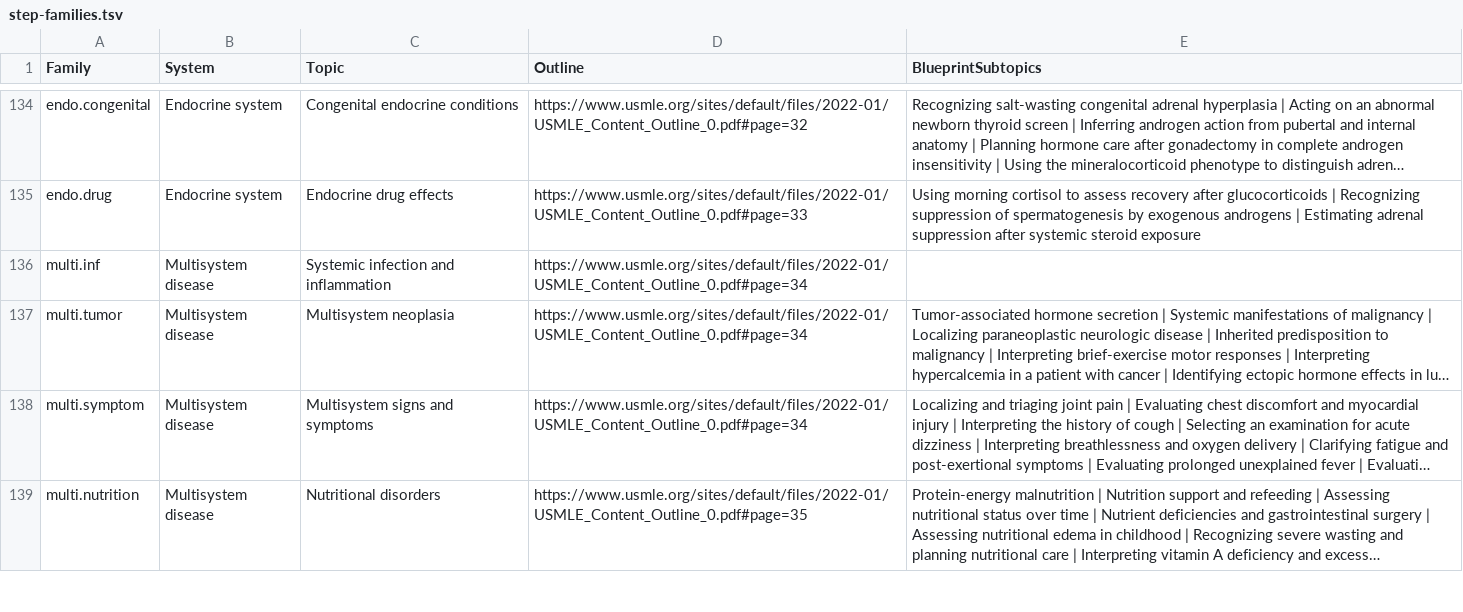
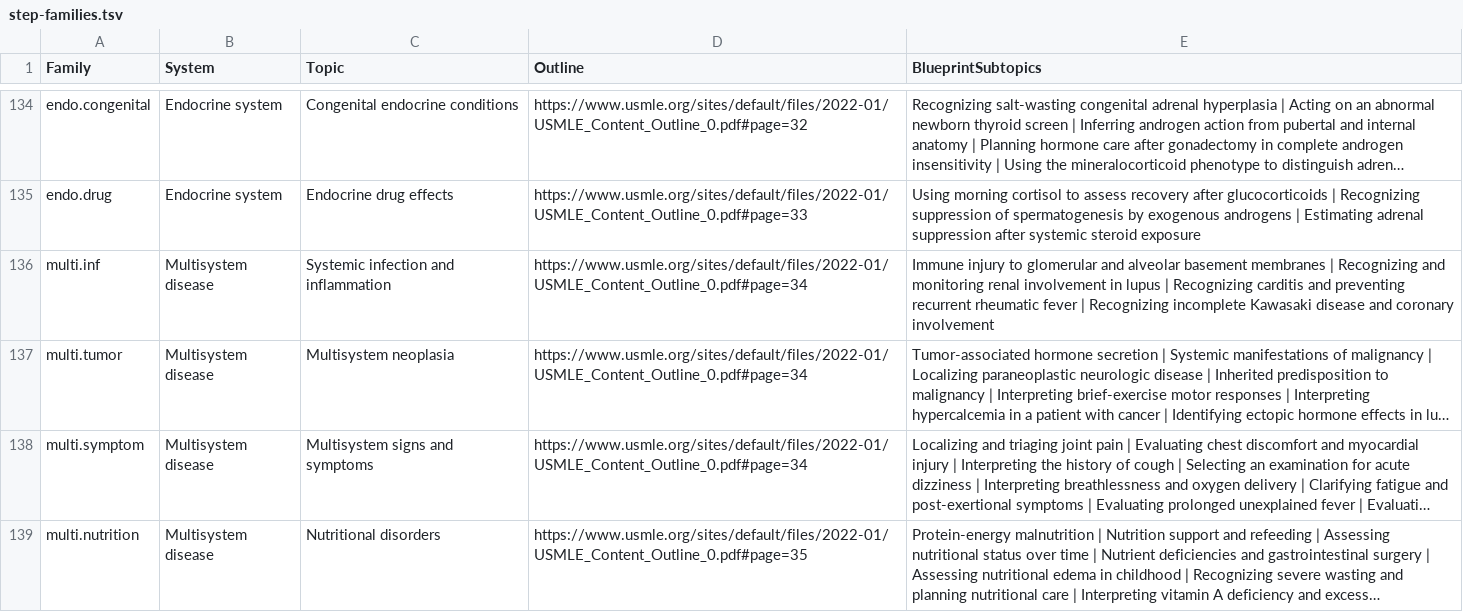
Before and after one commit to bionicles/anki, a TSV file: decks/mcat-usmle/step-families.tsv, drawn as a sheet; only a part is shown, gaps mark what is left out; long unchanged cells end in …; the diff covers the shown part only; the diff names each change by its address in the sheet, - before the commit and + after, or states it on an @@ line.

Commit message:
Expand environmental medicine and systemic inflammation practice across all Steps

```diff
--- a/decks/mcat-usmle/step-families.tsv
+++ b/decks/mcat-usmle/step-families.tsv
-E136 (BlueprintSubtopics): (empty)
+E136 (BlueprintSubtopics): Immune injury to glomerular and alveolar basement membranes | Recognizing and monitoring renal involvement in lupus | Recognizing carditis and preventing recurrent rheumatic fever | Recognizing incomplete Kawasaki disease and coronary involvement
```
Also changed, not shown: 1 edited cell elsewhere in this file, 23 other files.
